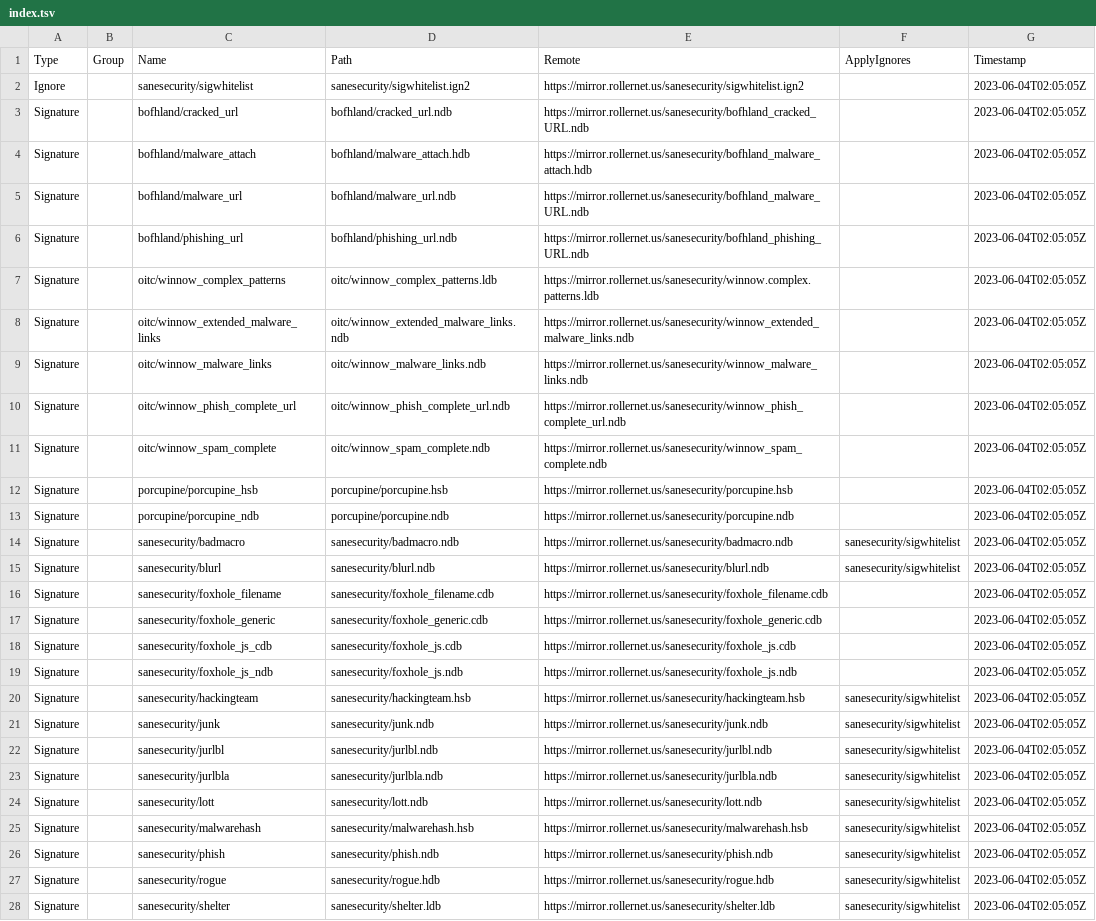
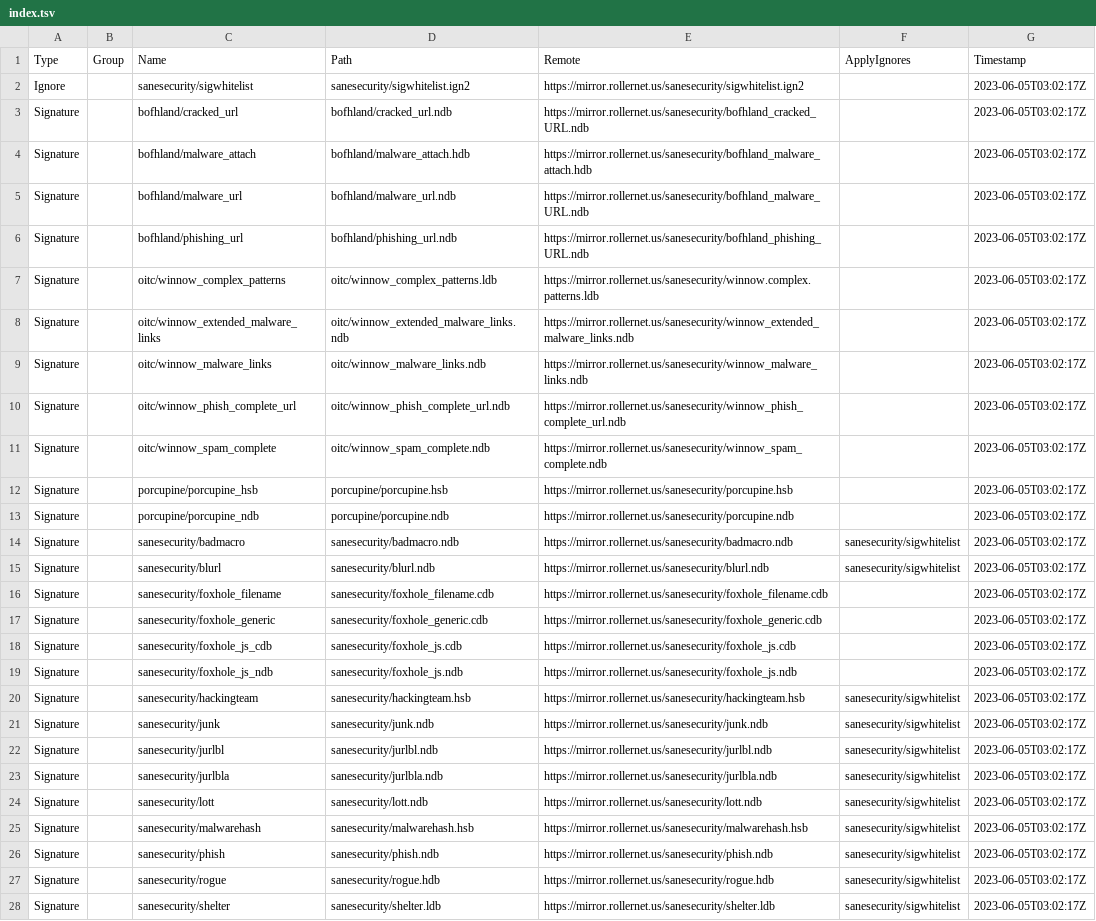
Before and after one commit to hugoalh/scan-virus-ghaction, a TSV file: assets/clamav-unofficial/index.tsv, drawn as a sheet; the diff names each change by its address in the sheet, - before the commit and + after, or states it on an @@ line.

```diff
--- a/assets/clamav-unofficial/index.tsv
+++ b/assets/clamav-unofficial/index.tsv
-G2:G28 (Timestamp): 2023-06-04T02:05:05Z
+G2:G28 (Timestamp): 2023-06-05T03:02:17Z
```
Also changed, not shown: assets/yara-unofficial/index.tsv, 6 other files.
